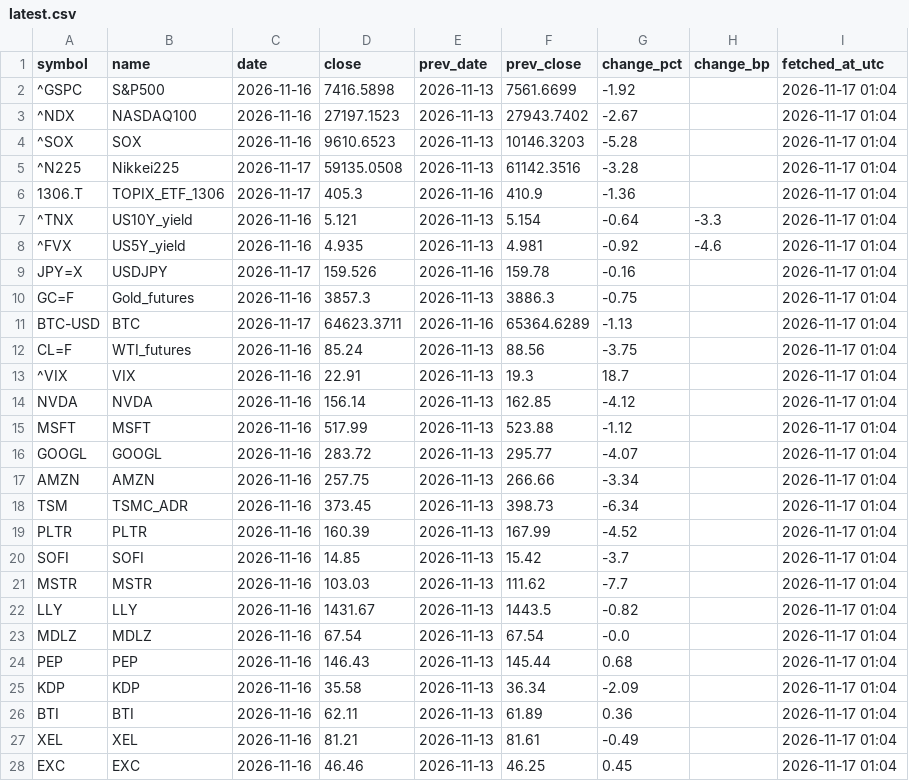
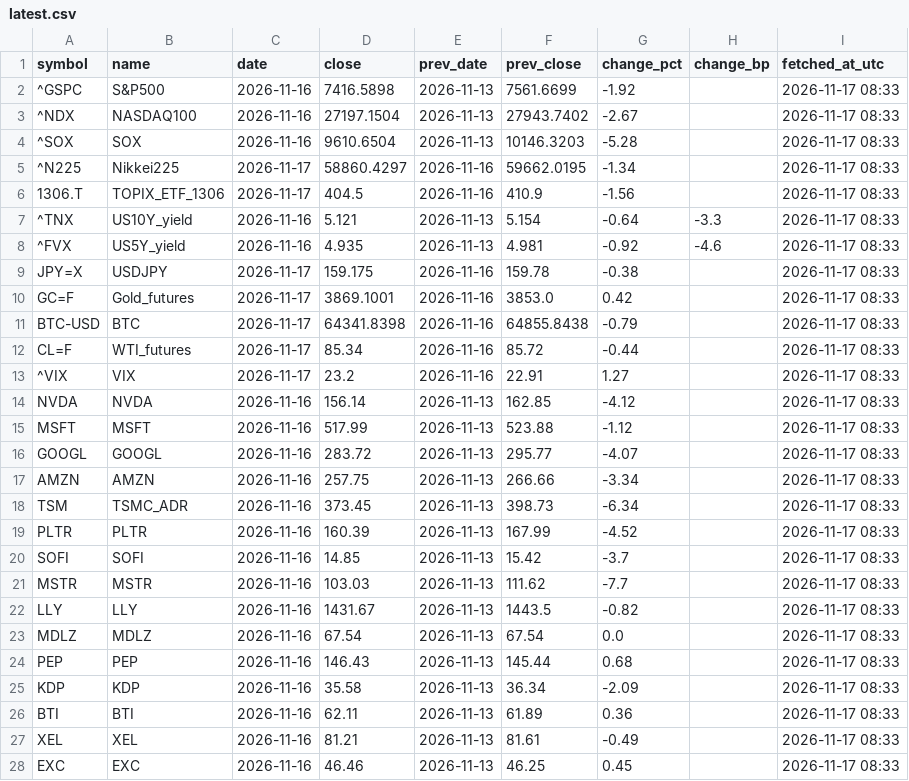
Before and after one commit to takehiroforclaude-afk/pf-prices, a CSV file: data/latest.csv, drawn as a sheet; only a part is shown; the diff covers the shown part only.

```diff
--- a/data/latest.csv
+++ b/data/latest.csv
@@ -1,28 +1,28 @@
 symbol,name,date,close,prev_date,prev_close,change_pct,change_bp,fetched_at_utc
-^GSPC,S&P500,2026-11-16,7416.5898,2026-11-13,7561.6699,-1.92,,2026-11-17 01:04
-^NDX,NASDAQ100,2026-11-16,27197.1523,2026-11-13,27943.7402,-2.67,,2026-11-17 01:04
-^SOX,SOX,2026-11-16,9610.6523,2026-11-13,10146.3203,-5.28,,2026-11-17 01:04
-^N225,Nikkei225,2026-11-17,59135.0508,2026-11-13,61142.3516,-3.28,,2026-11-17 01:04
-1306.T,TOPIX_ETF_1306,2026-11-17,405.3,2026-11-16,410.9,-1.36,,2026-11-17 01:04
-^TNX,US10Y_yield,2026-11-16,5.121,2026-11-13,5.154,-0.64,-3.3,2026-11-17 01:04
-^FVX,US5Y_yield,2026-11-16,4.935,2026-11-13,4.981,-0.92,-4.6,2026-11-17 01:04
-JPY=X,USDJPY,2026-11-17,159.526,2026-11-16,159.78,-0.16,,2026-11-17 01:04
-GC=F,Gold_futures,2026-11-16,3857.3,2026-11-13,3886.3,-0.75,,2026-11-17 01:04
-BTC-USD,BTC,2026-11-17,64623.3711,2026-11-16,65364.6289,-1.13,,2026-11-17 01:04
-CL=F,WTI_futures,2026-11-16,85.24,2026-11-13,88.56,-3.75,,2026-11-17 01:04
-^VIX,VIX,2026-11-16,22.91,2026-11-13,19.3,18.7,,2026-11-17 01:04
-NVDA,NVDA,2026-11-16,156.14,2026-11-13,162.85,-4.12,,2026-11-17 01:04
-MSFT,MSFT,2026-11-16,517.99,2026-11-13,523.88,-1.12,,2026-11-17 01:04
-GOOGL,GOOGL,2026-11-16,283.72,2026-11-13,295.77,-4.07,,2026-11-17 01:04
-AMZN,AMZN,2026-11-16,257.75,2026-11-13,266.66,-3.34,,2026-11-17 01:04
-TSM,TSMC_ADR,2026-11-16,373.45,2026-11-13,398.73,-6.34,,2026-11-17 01:04
-PLTR,PLTR,2026-11-16,160.39,2026-11-13,167.99,-4.52,,2026-11-17 01:04
-SOFI,SOFI,2026-11-16,14.85,2026-11-13,15.42,-3.7,,2026-11-17 01:04
-MSTR,MSTR,2026-11-16,103.03,2026-11-13,111.62,-7.7,,2026-11-17 01:04
-LLY,LLY,2026-11-16,1431.67,2026-11-13,1443.5,-0.82,,2026-11-17 01:04
-MDLZ,MDLZ,2026-11-16,67.54,2026-11-13,67.54,-0.0,,2026-11-17 01:04
-PEP,PEP,2026-11-16,146.43,2026-11-13,145.44,0.68,,2026-11-17 01:04
-KDP,KDP,2026-11-16,35.58,2026-11-13,36.34,-2.09,,2026-11-17 01:04
-BTI,BTI,2026-11-16,62.11,2026-11-13,61.89,0.36,,2026-11-17 01:04
-XEL,XEL,2026-11-16,81.21,2026-11-13,81.61,-0.49,,2026-11-17 01:04
-EXC,EXC,2026-11-16,46.46,2026-11-13,46.25,0.45,,2026-11-17 01:04
+^GSPC,S&P500,2026-11-16,7416.5898,2026-11-13,7561.6699,-1.92,,2026-11-17 08:33
+^NDX,NASDAQ100,2026-11-16,27197.1504,2026-11-13,27943.7402,-2.67,,2026-11-17 08:33
+^SOX,SOX,2026-11-16,9610.6504,2026-11-13,10146.3203,-5.28,,2026-11-17 08:33
+^N225,Nikkei225,2026-11-17,58860.4297,2026-11-16,59662.0195,-1.34,,2026-11-17 08:33
+1306.T,TOPIX_ETF_1306,2026-11-17,404.5,2026-11-16,410.9,-1.56,,2026-11-17 08:33
+^TNX,US10Y_yield,2026-11-16,5.121,2026-11-13,5.154,-0.64,-3.3,2026-11-17 08:33
+^FVX,US5Y_yield,2026-11-16,4.935,2026-11-13,4.981,-0.92,-4.6,2026-11-17 08:33
+JPY=X,USDJPY,2026-11-17,159.175,2026-11-16,159.78,-0.38,,2026-11-17 08:33
+GC=F,Gold_futures,2026-11-17,3869.1001,2026-11-16,3853.0,0.42,,2026-11-17 08:33
+BTC-USD,BTC,2026-11-17,64341.8398,2026-11-16,64855.8438,-0.79,,2026-11-17 08:33
+CL=F,WTI_futures,2026-11-17,85.34,2026-11-16,85.72,-0.44,,2026-11-17 08:33
+^VIX,VIX,2026-11-17,23.2,2026-11-16,22.91,1.27,,2026-11-17 08:33
+NVDA,NVDA,2026-11-16,156.14,2026-11-13,162.85,-4.12,,2026-11-17 08:33
+MSFT,MSFT,2026-11-16,517.99,2026-11-13,523.88,-1.12,,2026-11-17 08:33
+GOOGL,GOOGL,2026-11-16,283.72,2026-11-13,295.77,-4.07,,2026-11-17 08:33
+AMZN,AMZN,2026-11-16,257.75,2026-11-13,266.66,-3.34,,2026-11-17 08:33
+TSM,TSMC_ADR,2026-11-16,373.45,2026-11-13,398.73,-6.34,,2026-11-17 08:33
+PLTR,PLTR,2026-11-16,160.39,2026-11-13,167.99,-4.52,,2026-11-17 08:33
+SOFI,SOFI,2026-11-16,14.85,2026-11-13,15.42,-3.7,,2026-11-17 08:33
+MSTR,MSTR,2026-11-16,103.03,2026-11-13,111.62,-7.7,,2026-11-17 08:33
+LLY,LLY,2026-11-16,1431.67,2026-11-13,1443.5,-0.82,,2026-11-17 08:33
+MDLZ,MDLZ,2026-11-16,67.54,2026-11-13,67.54,0.0,,2026-11-17 08:33
+PEP,PEP,2026-11-16,146.43,2026-11-13,145.44,0.68,,2026-11-17 08:33
+KDP,KDP,2026-11-16,35.58,2026-11-13,36.34,-2.09,,2026-11-17 08:33
+BTI,BTI,2026-11-16,62.11,2026-11-13,61.89,0.36,,2026-11-17 08:33
+XEL,XEL,2026-11-16,81.21,2026-11-13,81.61,-0.49,,2026-11-17 08:33
+EXC,EXC,2026-11-16,46.46,2026-11-13,46.25,0.45,,2026-11-17 08:33
```
Also changed, not shown: 50 edited cells elsewhere in this file, data/prices.csv, 1 other file.
